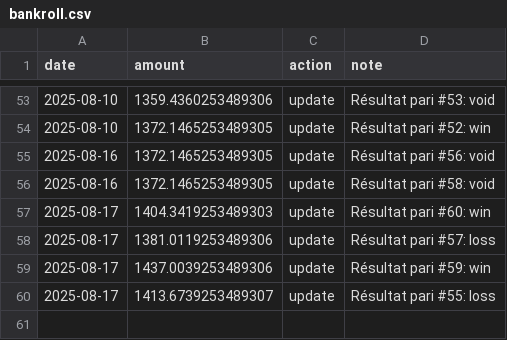
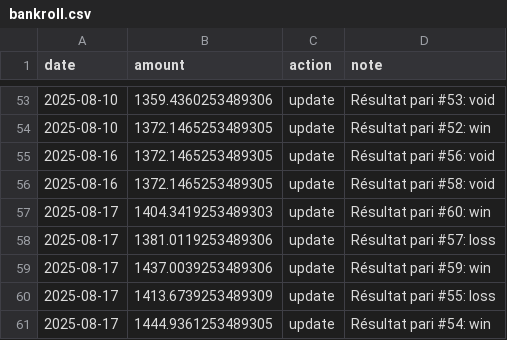
Before and after one commit to narvall018/ufc_predictor, a CSV file: bets/bankroll.csv, drawn as a sheet; only a part is shown, gaps mark what is left out.

Commit message:
Update bankroll after bet #54

```diff
--- a/bets/bankroll.csv
+++ b/bets/bankroll.csv
@@ -59,2 +59,3 @@ date,amount,action,note
 2025-08-17,1437.0039253489306,update,Résultat pari #59: win
-2025-08-17,1413.6739253489307,update,Résultat pari #55: loss
+2025-08-17,1413.6739253489309,update,Résultat pari #55: loss
+2025-08-17,1444.9361253489305,update,Résultat pari #54: win
```
